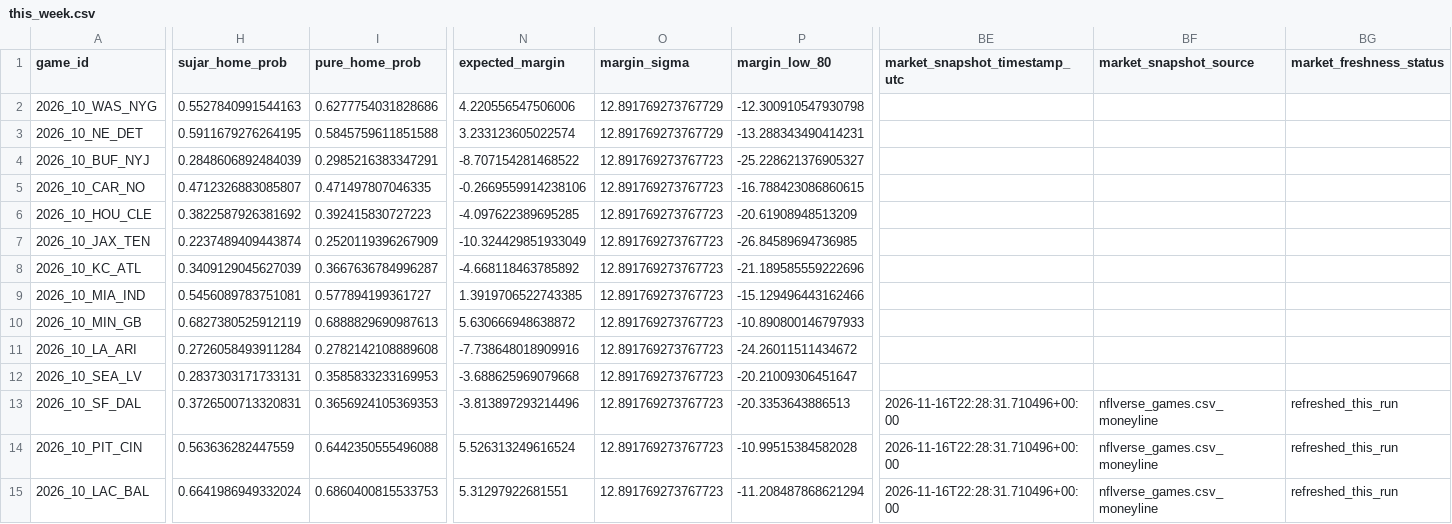
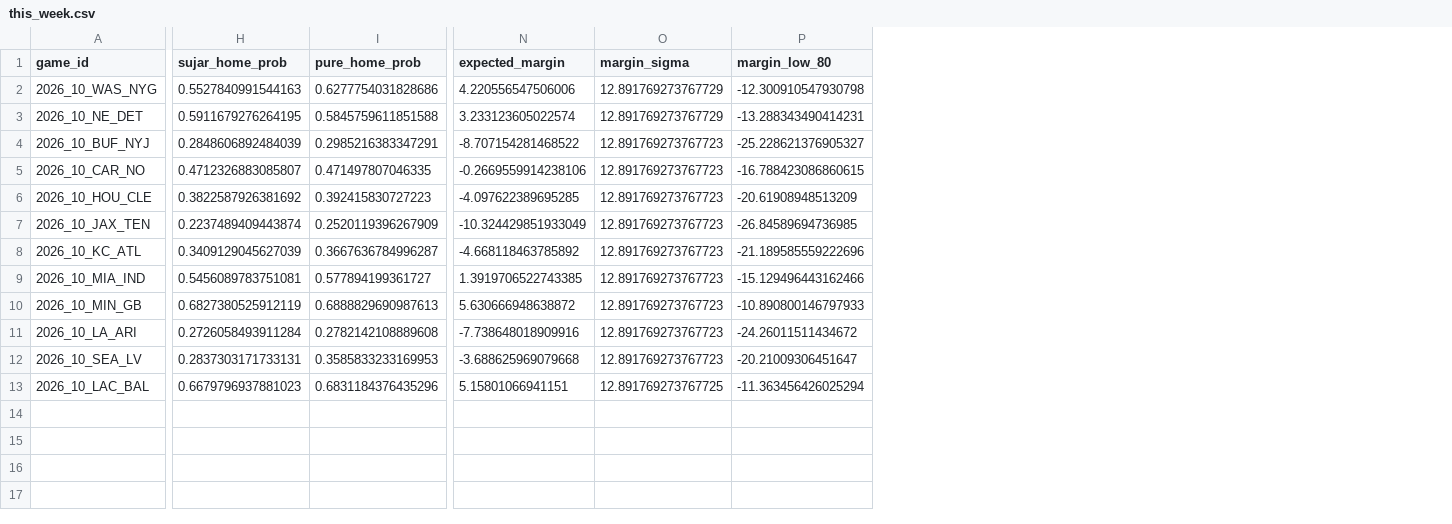
Before and after one commit to levine26/nfl-forecast-model, a CSV file: outputs/this_week.csv, drawn as a sheet; only a part is shown, gaps mark what is left out; removed rows and columns are numbered as before the commit, all else as after; rows hold the shown columns only; the diff covers the shown part only; the diff names each change by its address in the sheet, - before the commit and + after, or states it on an @@ line.

```diff
--- a/outputs/this_week.csv
+++ b/outputs/this_week.csv
-column BE (market_snapshot_timestamp_utc), row 15: 2026-11-16T22:28:31.710496+00:00
-column BF (market_snapshot_source), row 15: nflverse_games.csv_moneyline
-column BG (market_freshness_status), row 15: refreshed_this_run
-row 13: 2026_10_SF_DAL | 0.3726500713320831 | 0.3656924105369353 | -3.813897293214496 | 12.891769273767723 | -20.3353643886513 | 2026-11-16T22:28:31.710496+00:00 | nflverse_games.csv_moneyline | refreshed_this_run
-row 14: 2026_10_PIT_CIN | 0.563636282447559 | 0.6442350555496088 | 5.526313249616524 | 12.891769273767723 | -10.99515384582028 | 2026-11-16T22:28:31.710496+00:00 | nflverse_games.csv_moneyline | refreshed_this_run
-H13 (sujar_home_prob): 0.6641986949332024
+H13 (sujar_home_prob): 0.6679796937881023
-I13 (pure_home_prob): 0.6860400815533753
+I13 (pure_home_prob): 0.6831184376435296
-N13 (expected_margin): 5.31297922681551
+N13 (expected_margin): 5.15801066941151
-O13 (margin_sigma): 12.891769273767723
+O13 (margin_sigma): 12.891769273767725
-P13 (margin_low_80): -11.208487868621294
+P13 (margin_low_80): -11.363456426025294
```
Also changed, not shown: 19 edited cells elsewhere in this file, outputs/confidence_diagnostics.csv, outputs/movement_attribution.csv, 11 other files.
